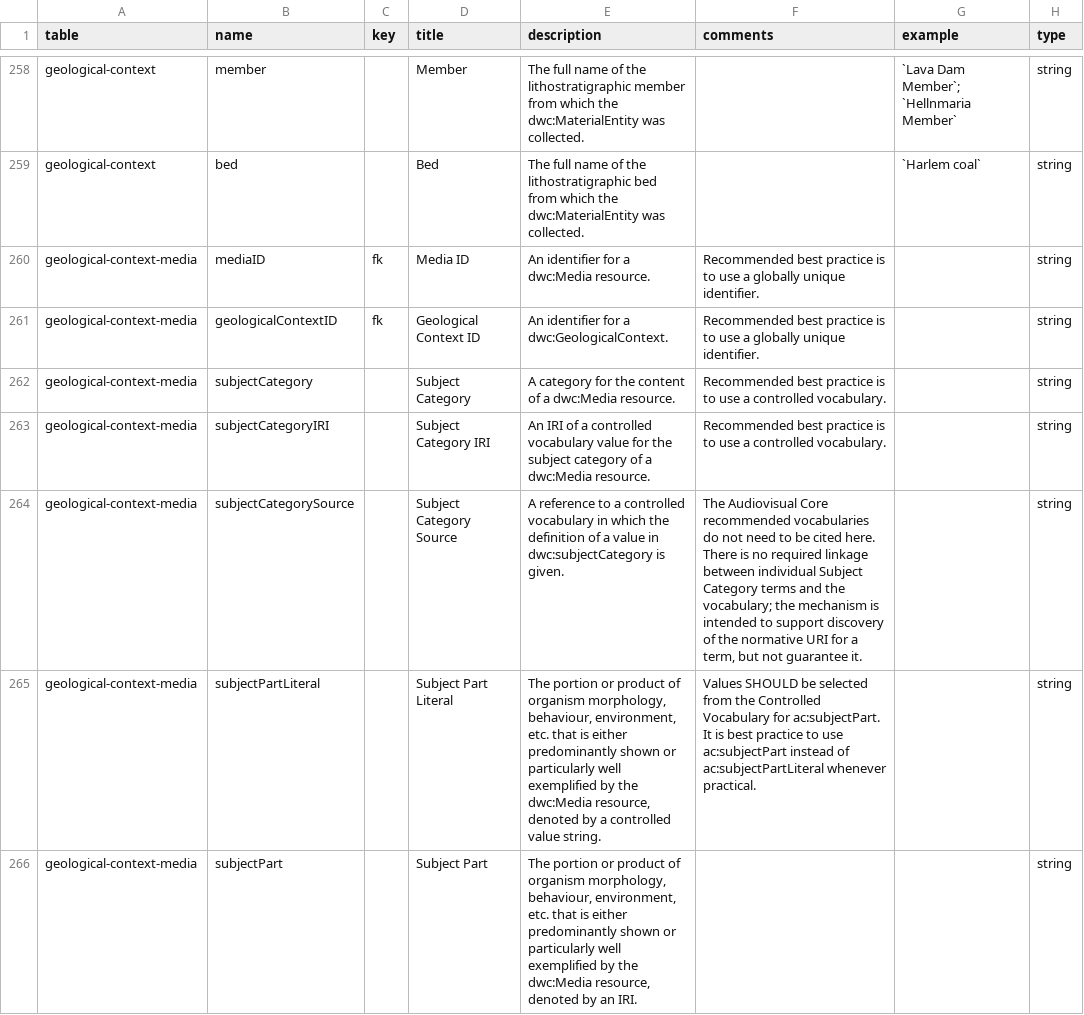
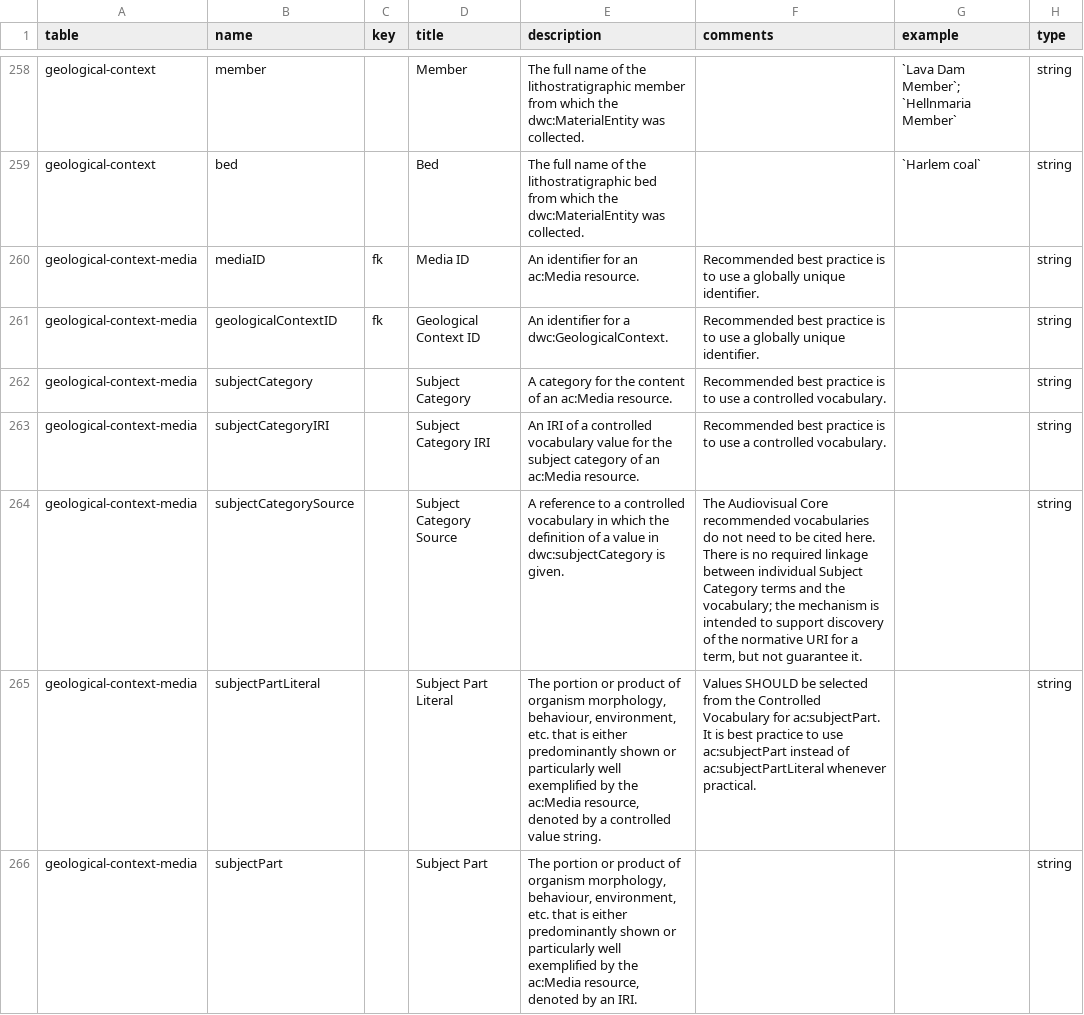
Before and after one commit to gbif/dwc-dp, a CSV file: vocabulary/dwc-dp-fields.csv, drawn as a sheet; only a part is shown, gaps mark what is left out; the diff covers the shown part only; the diff names each change by its address in the sheet, - before the commit and + after, or states it on an @@ line.

```diff
--- a/vocabulary/dwc-dp-fields.csv
+++ b/vocabulary/dwc-dp-fields.csv
-E260 (description): An identifier for a dwc:Media resource.
+E260 (description): An identifier for an ac:Media resource.
-E262 (description): …content of a dwc:Media resource.
+E262 (description): …content of an ac:Media resource.
-E263 (description): …category of a dwc:Media resource.
+E263 (description): …category of an ac:Media resource.
-E265 (description): …by the dwc:Media resource, denoted…
+E265 (description): …by the ac:Media resource, denoted…
-E266 (description): …by the dwc:Media resource, denoted…
+E266 (description): …by the ac:Media resource, denoted…
```
Also changed, not shown: 107 edited cells elsewhere in this file, vocabulary/dwc-dp-tables.csv, 21 other files.
